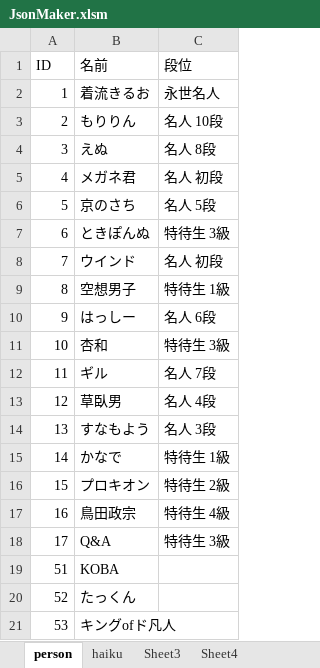
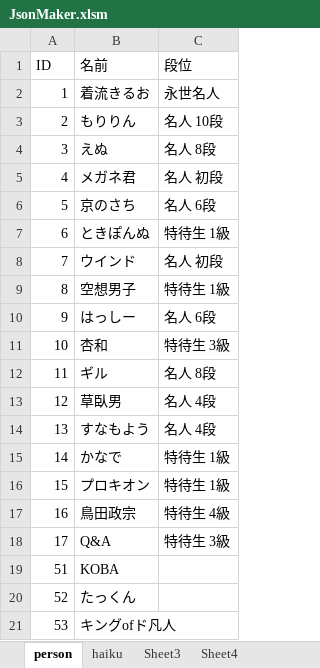
Before and after one commit to ghilgithub/prbt_rengo, an Excel workbook: JsonMaker.xlsm, sheet person, drawn as a sheet; only a part is shown; values as stored, in another font and other column widths than the file's, no borders; charts and pictures not drawn; the diff names each change by its address in the sheet, - before the commit and + after, or states it on an @@ line.

```diff
--- a/JsonMaker.xlsm (sheet person)
+++ b/JsonMaker.xlsm (sheet person)
-C6 (段位): 名人 5段
+C6 (段位): 名人 6段
-C7 (段位): 特待生 3級
+C7 (段位): 特待生 1級
-C12 (段位): 名人 7段
+C12 (段位): 名人 8段
-C14 (段位): 名人 3段
+C14 (段位): 名人 4段
-C16 (段位): 特待生 2級
+C16 (段位): 特待生 1級
```
Also changed, not shown: sheet haiku, charts or pictures, 4 other files.
